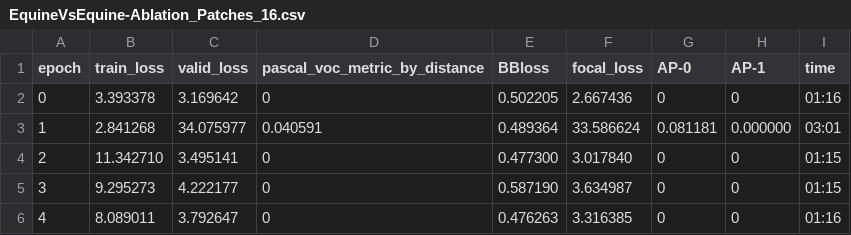
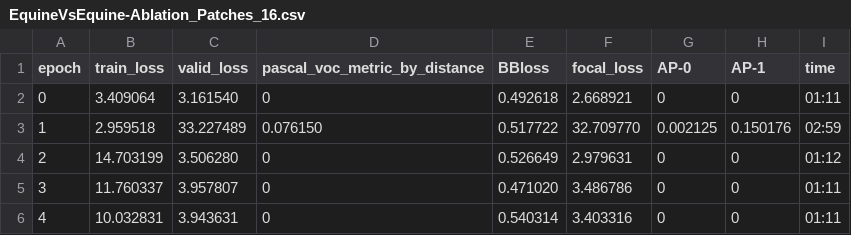
Before and after one commit to ChristianMarzahl/EIPH_WSI, a CSV file: Slides/EquineVsEquine-Ablation_Patches_16.csv, drawn as a sheet; only a part is shown; the diff covers the shown part only.

Commit message:
Updated equine patch ablation

```diff
--- a/Slides/EquineVsEquine-Ablation_Patches_16.csv
+++ b/Slides/EquineVsEquine-Ablation_Patches_16.csv
@@ -1,6 +1,6 @@
 epoch,train_loss,valid_loss,pascal_voc_metric_by_distance,BBloss,focal_loss,AP-0,AP-1,time
-0,3.393378,3.169642,0,0.502205,2.667436,0,0,01:16
-1,2.841268,34.075977,0.040591,0.489364,33.586624,0.081181,0.000000,03:01
-2,11.342710,3.495141,0,0.477300,3.017840,0,0,01:15
-3,9.295273,4.222177,0,0.587190,3.634987,0,0,01:15
-4,8.089011,3.792647,0,0.476263,3.316385,0,0,01:16
+0,3.409064,3.161540,0,0.492618,2.668921,0,0,01:11
+1,2.959518,33.227489,0.076150,0.517722,32.709770,0.002125,0.150176,02:59
+2,14.703199,3.506280,0,0.526649,2.979631,0,0,01:12
+3,11.760337,3.957807,0,0.471020,3.486786,0,0,01:11
+4,10.032831,3.943631,0,0.540314,3.403316,0,0,01:11
```
Also changed, not shown: 40 edited cells elsewhere in this file, Slides/EquineVsEquine-Ablation_Patches_1024.csv, Slides/EquineVsEquine-Ablation_Patches_128.csv, 5 other files.
